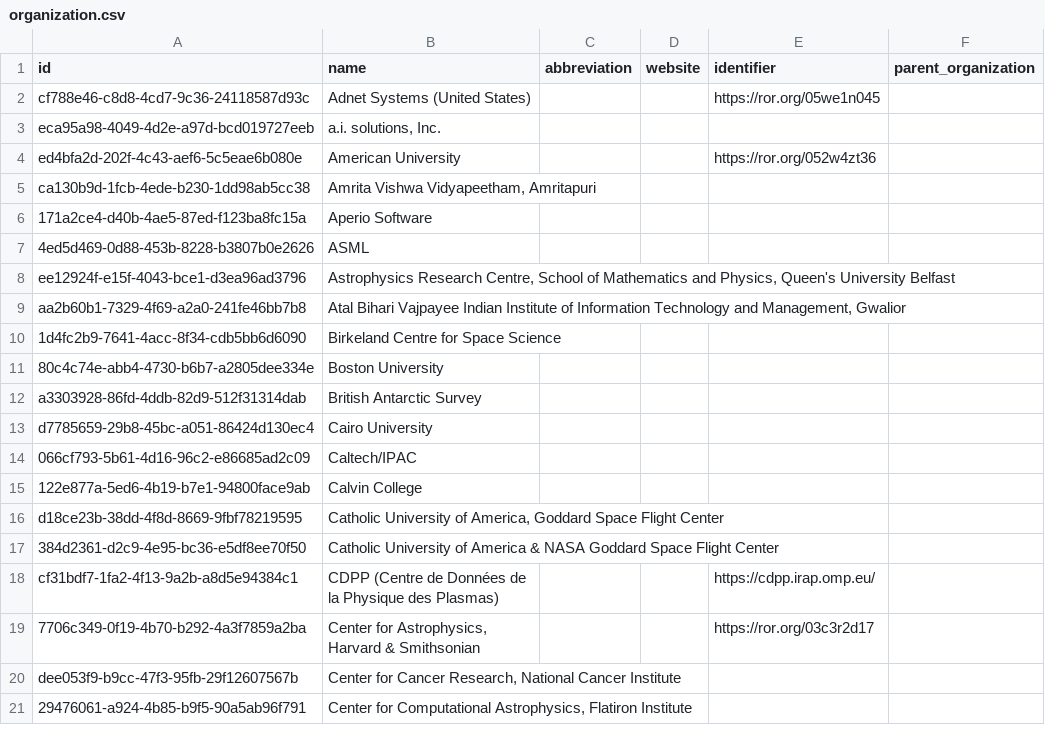
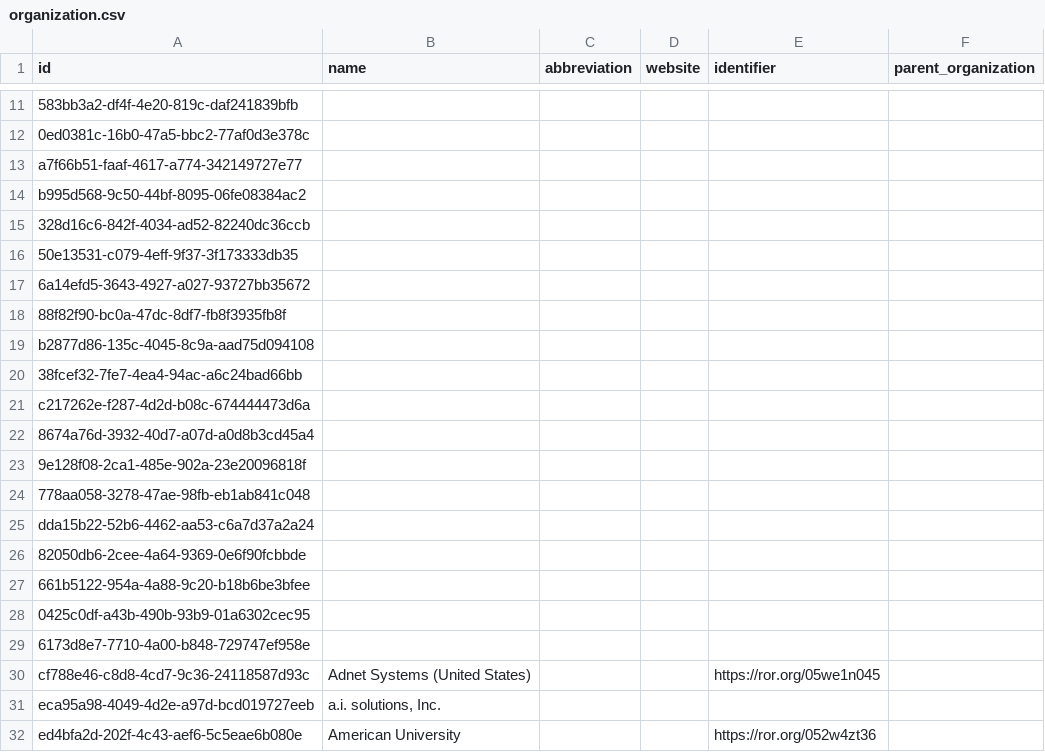
Before and after one commit to Heliophysics-Software-Search-Interface/hssi-website, a CSV file: django/website/config/db/organization.csv, drawn as a sheet; only a part is shown, gaps mark what is left out; the shorter side is filled out with more unchanged rows; the diff covers the shown part only.

```diff
--- a/django/website/config/db/organization.csv
+++ b/django/website/config/db/organization.csv
@@ -2 +11,20 @@ id,name,abbreviation,website,identifier,parent_organization
+583bb3a2-df4f-4e20-819c-daf241839bfb,,,,,
+0ed0381c-16b0-47a5-bbc2-77af0d3e378c,,,,,
+a7f66b51-faaf-4617-a774-342149727e77,,,,,
+b995d568-9c50-44bf-8095-06fe08384ac2,,,,,
+328d16c6-842f-4034-ad52-82240dc36ccb,,,,,
+50e13531-c079-4eff-9f37-3f173333db35,,,,,
+6a14efd5-3643-4927-a027-93727bb35672,,,,,
+88f82f90-bc0a-47dc-8df7-fb8f3935fb8f,,,,,
+b2877d86-135c-4045-8c9a-aad75d094108,,,,,
+38fcef32-7fe7-4ea4-94ac-a6c24bad66bb,,,,,
+c217262e-f287-4d2d-b08c-674444473d6a,,,,,
+8674a76d-3932-40d7-a07d-a0d8b3cd45a4,,,,,
+9e128f08-2ca1-485e-902a-23e20096818f,,,,,
+778aa058-3278-47ae-98fb-eb1ab841c048,,,,,
+dda15b22-52b6-4462-aa53-c6a7d37a2a24,,,,,
+82050db6-2cee-4a64-9369-0e6f90fcbbde,,,,,
+661b5122-954a-4a88-9c20-b18b6be3bfee,,,,,
+0425c0df-a43b-490b-93b9-01a6302cec95,,,,,
+6173d8e7-7710-4a00-b848-729747ef958e,,,,,
 cf788e46-c8d8-4cd7-9c36-24118587d93c,Adnet Systems (United States),,,https://ror.org/05we1n045,
```
Also changed, not shown: 39 added rows and 1 moved row elsewhere in this file, django/website/config/db/instrument_observatory.csv, django/website/config/db/software_authors.csv, 12 other files.
